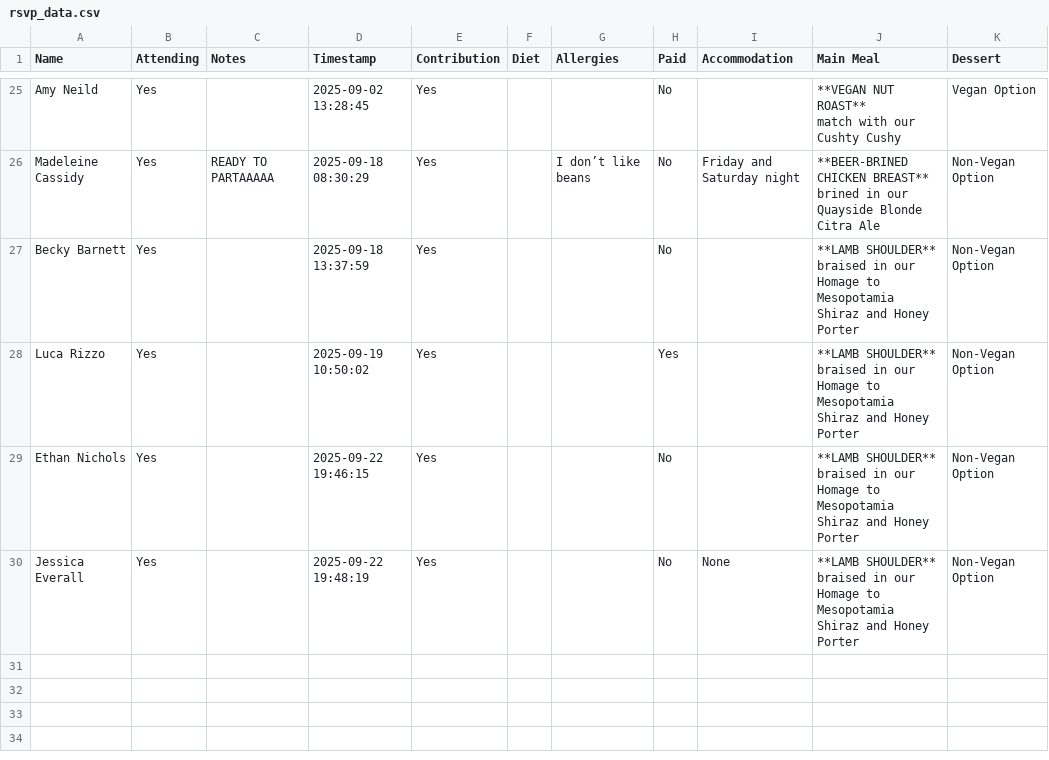
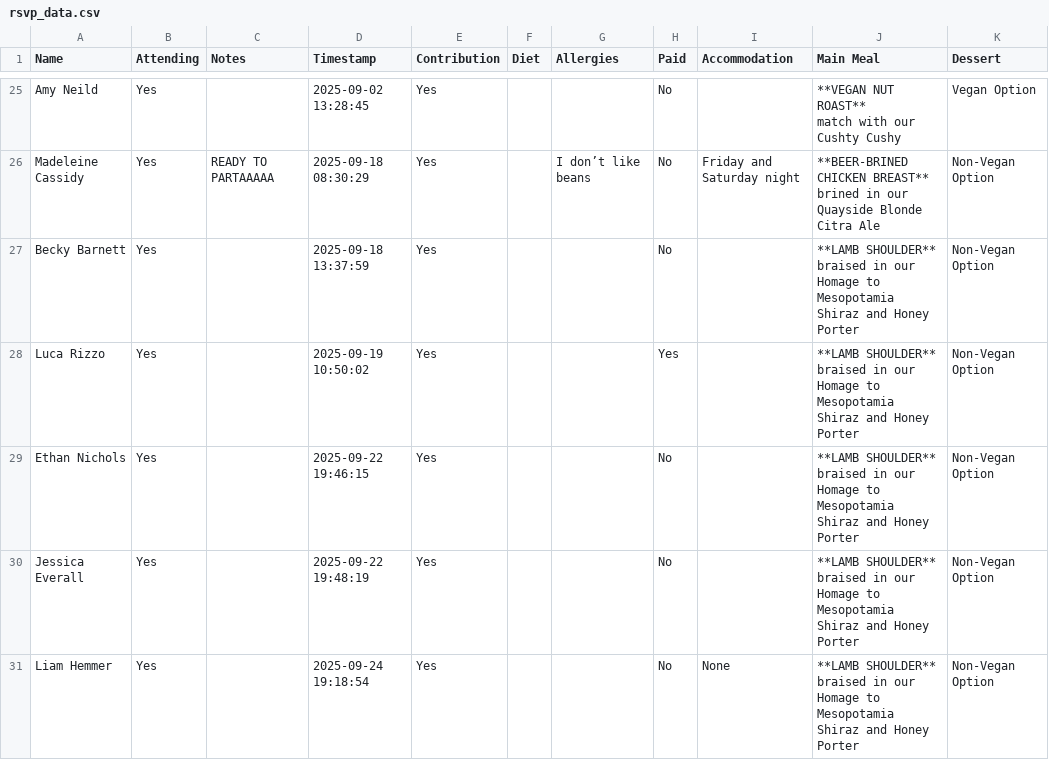
Before and after one commit to oliveplums/Invite, a CSV file: rsvp_data.csv, drawn as a sheet; only a part is shown, gaps mark what is left out.

Commit message:
Update RSVP data (2025-09-24 19:18:54)

```diff
--- a/rsvp_data.csv
+++ b/rsvp_data.csv
@@ -58,3 +58,5 @@ Ethan Nichols,Yes,,2025-09-22 19:46:15,Yes,,,No,,"**LAMB SHOULDER**
 braised in our Homage to Mesopotamia Shiraz and Honey Porter",Non-Vegan Option
-Jessica Everall,Yes,,2025-09-22 19:48:19,Yes,,,No,None,"**LAMB SHOULDER**
-braised in our Homage to Mesopotamia Shiraz and Honey Porter",Non-Vegan Option
+Jessica Everall,Yes,,2025-09-22 19:48:19,Yes,,,No,,"**LAMB SHOULDER**
+braised in our Homage to Mesopotamia Shiraz and Honey Porter",Non-Vegan Option
+Liam Hemmer,Yes,,2025-09-24 19:18:54,Yes,,,No,None,"**LAMB SHOULDER**
+braised in our Homage to Mesopotamia Shiraz and Honey Porter",Non-Vegan Option
```
